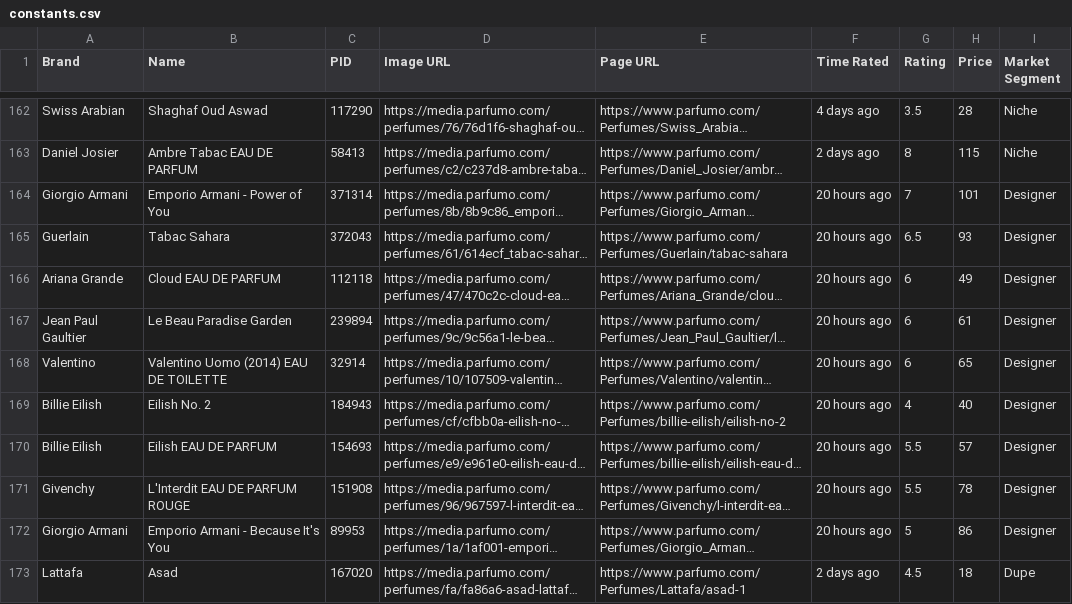
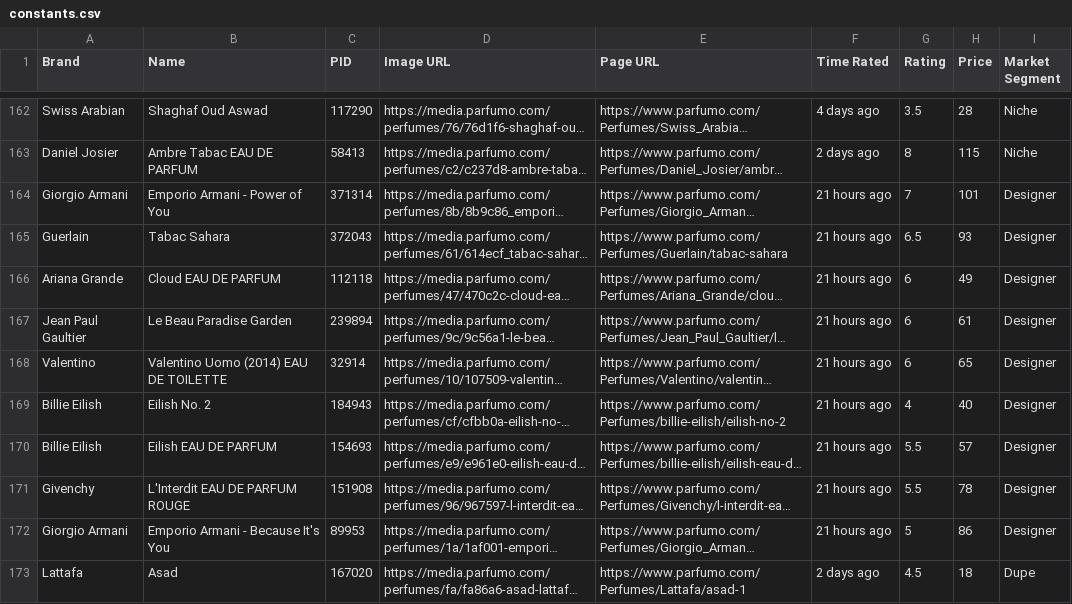
Before and after one commit to NikitaMGrimm/my-fragrance-ratings, a CSV file: public/constants.csv, drawn as a sheet; only a part is shown, gaps mark what is left out; long unchanged cells end in …; the diff covers the shown part only; the diff names each change by its address in the sheet, - before the commit and + after, or states it on an @@ line.

Commit message:
Update constants.csv and images from export

```diff
--- a/public/constants.csv
+++ b/public/constants.csv
-F164:F172 (Time Rated): 20 hours ago
+F164:F172 (Time Rated): 21 hours ago
```
Also changed, not shown: 18 edited cells elsewhere in this file.
